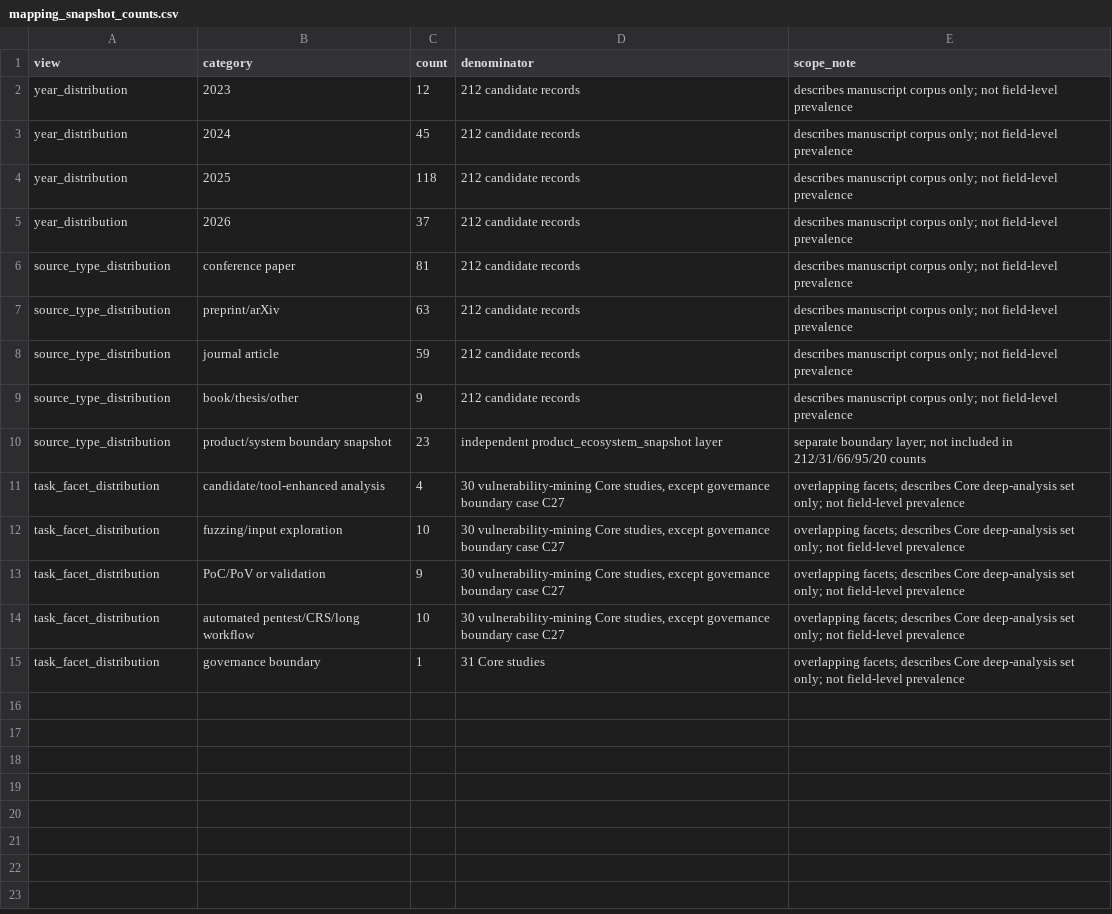
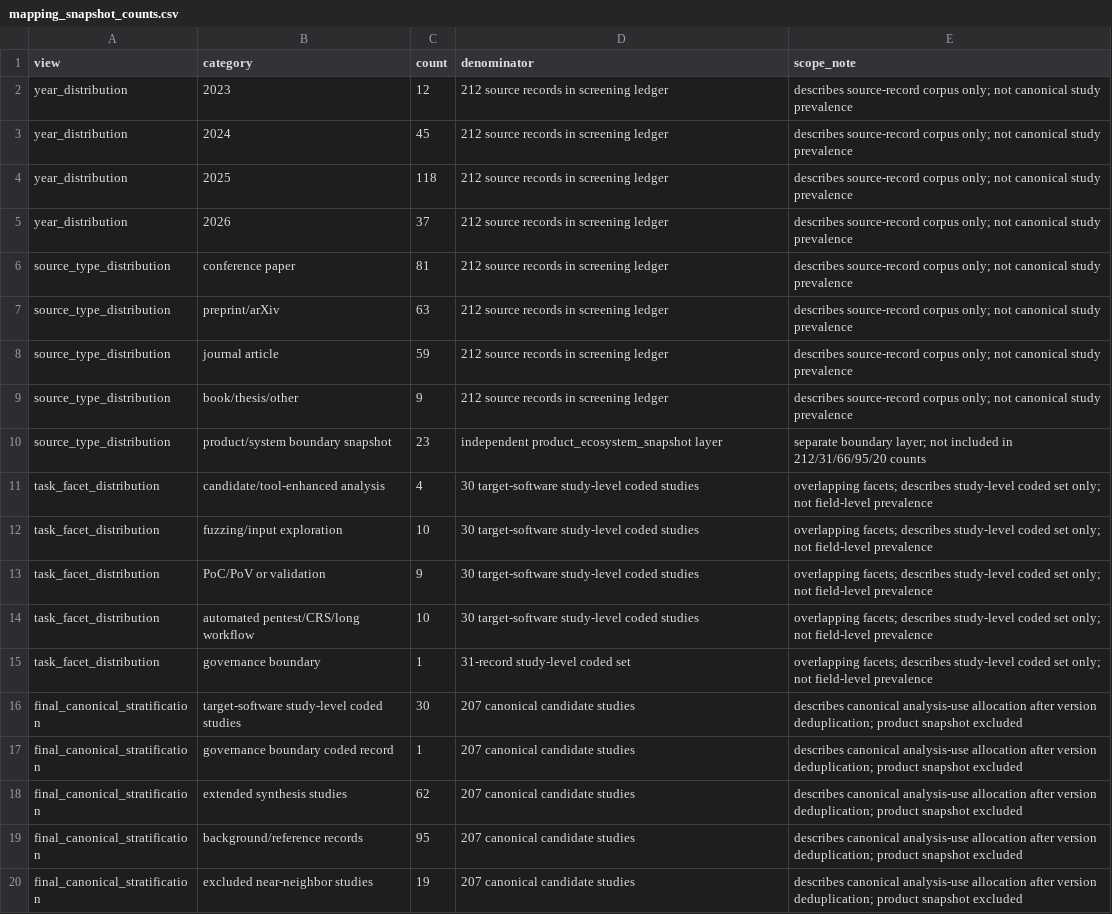
Before and after one commit to oldpanthead/agentic-llm-vuln-mining-survey-artifact, a CSV file: data/mapping_snapshot_counts.csv, drawn as a sheet.

Commit message:
Add canonical study deduplication audit

```diff
--- a/data/mapping_snapshot_counts.csv
+++ b/data/mapping_snapshot_counts.csv
@@ -1,15 +1,20 @@
 view,category,count,denominator,scope_note
-year_distribution,2023,12,212 candidate records,describes manuscript corpus only; not field-level prevalence
-year_distribution,2024,45,212 candidate records,describes manuscript corpus only; not field-level prevalence
-year_distribution,2025,118,212 candidate records,describes manuscript corpus only; not field-level prevalence
-year_distribution,2026,37,212 candidate records,describes manuscript corpus only; not field-level prevalence
-source_type_distribution,conference paper,81,212 candidate records,describes manuscript corpus only; not field-level prevalence
-source_type_distribution,preprint/arXiv,63,212 candidate records,describes manuscript corpus only; not field-level prevalence
-source_type_distribution,journal article,59,212 candidate records,describes manuscript corpus only; not field-level prevalence
-source_type_distribution,book/thesis/other,9,212 candidate records,describes manuscript corpus only; not field-level prevalence
+year_distribution,2023,12,212 source records in screening ledger,describes source-record corpus only; not canonical study prevalence
+year_distribution,2024,45,212 source records in screening ledger,describes source-record corpus only; not canonical study prevalence
+year_distribution,2025,118,212 source records in screening ledger,describes source-record corpus only; not canonical study prevalence
+year_distribution,2026,37,212 source records in screening ledger,describes source-record corpus only; not canonical study prevalence
+source_type_distribution,conference paper,81,212 source records in screening ledger,describes source-record corpus only; not canonical study prevalence
+source_type_distribution,preprint/arXiv,63,212 source records in screening ledger,describes source-record corpus only; not canonical study prevalence
+source_type_distribution,journal article,59,212 source records in screening ledger,describes source-record corpus only; not canonical study prevalence
+source_type_distribution,book/thesis/other,9,212 source records in screening ledger,describes source-record corpus only; not canonical study prevalence
 source_type_distribution,product/system boundary snapshot,23,independent product_ecosystem_snapshot layer,separate boundary layer; not included in 212/31/66/95/20 counts
-task_facet_distribution,candidate/tool-enhanced analysis,4,"30 vulnerability-mining Core studies, except governance boundary case C27",overlapping facets; describes Core deep-analysis set only; not field-level prevalence
-task_facet_distribution,fuzzing/input exploration,10,"30 vulnerability-mining Core studies, except governance boundary case C27",overlapping facets; describes Core deep-analysis set only; not field-level prevalence
-task_facet_distribution,PoC/PoV or validation,9,"30 vulnerability-mining Core studies, except governance boundary case C27",overlapping facets; describes Core deep-analysis set only; not field-level prevalence
-task_facet_distribution,automated pentest/CRS/long workflow,10,"30 vulnerability-mining Core studies, except governance boundary case C27",overlapping facets; describes Core deep-analysis set only; not field-level prevalence
-task_facet_distribution,governance boundary,1,31 Core studies,overlapping facets; describes Core deep-analysis set only; not field-level prevalence
+task_facet_distribution,candidate/tool-enhanced analysis,4,30 target-software study-level coded studies,overlapping facets; describes study-level coded set only; not field-level prevalence
+task_facet_distribution,fuzzing/input exploration,10,30 target-software study-level coded studies,overlapping facets; describes study-level coded set only; not field-level prevalence
+task_facet_distribution,PoC/PoV or validation,9,30 target-software study-level coded studies,overlapping facets; describes study-level coded set only; not field-level prevalence
+task_facet_distribution,automated pentest/CRS/long workflow,10,30 target-software study-level coded studies,overlapping facets; describes study-level coded set only; not field-level prevalence
+task_facet_distribution,governance boundary,1,31-record study-level coded set,overlapping facets; describes study-level coded set only; not field-level prevalence
+final_canonical_stratification,target-software study-level coded studies,30,207 canonical candidate studies,describes canonical analysis-use allocation after version deduplication; product snapshot excluded
+final_canonical_stratification,governance boundary coded record,1,207 canonical candidate studies,describes canonical analysis-use allocation after version deduplication; product snapshot excluded
+final_canonical_stratification,extended synthesis studies,62,207 canonical candidate studies,describes canonical analysis-use allocation after version deduplication; product snapshot excluded
+final_canonical_stratification,background/reference records,95,207 canonical candidate studies,describes canonical analysis-use allocation after version deduplication; product snapshot excluded
+final_canonical_stratification,excluded near-neighbor studies,19,207 canonical candidate studies,describes canonical analysis-use allocation after version deduplication; product snapshot excluded
```
Also changed, not shown: data/doi_remaining_manual_status.csv, data/reference_audit.csv, 29 other files.
